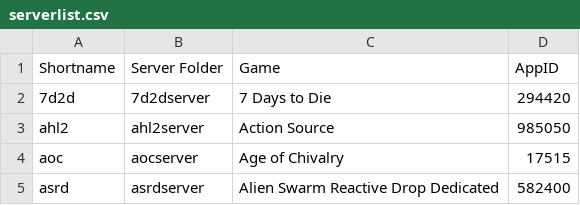
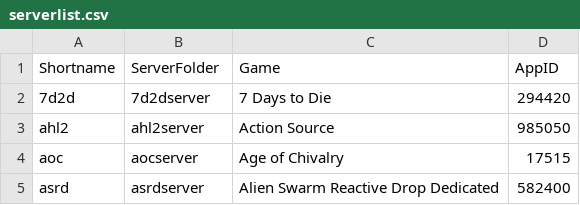
Before and after one commit to Robomikel/Steam-Server-Manager, a CSV file: data/serverlist.csv, drawn as a sheet; only a part is shown.

```diff
--- a/data/serverlist.csv
+++ b/data/serverlist.csv
@@ -1,2 +1,2 @@
-Shortname,Server Folder,Game,AppID,
+Shortname,ServerFolder,Game,AppID,
 7d2d,7d2dserver,7 Days to Die,294420,
```
Also changed, not shown: 1 other file.
